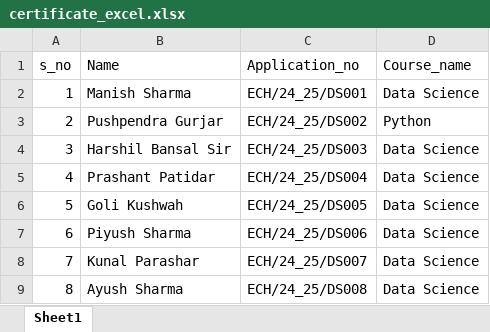
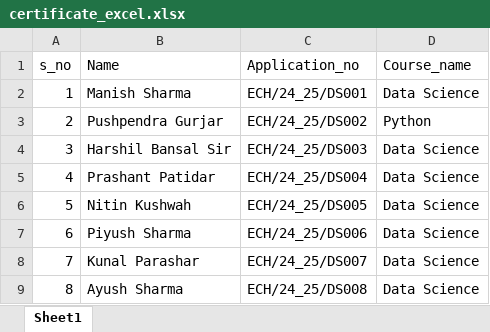
Before and after one commit to manishself25/Multiple-Certificate-Automation, an Excel workbook: certificate_excel.xlsx, sheet Sheet1, drawn as a sheet; values as stored, in another font and other column widths than the file's, no borders; the diff names each change by its address in the sheet, - before the commit and + after, or states it on an @@ line.

```diff
--- a/certificate_excel.xlsx (sheet Sheet1)
+++ b/certificate_excel.xlsx (sheet Sheet1)
-B6 (Name): Goli Kushwah
+B6 (Name): Nitin Kushwah
```
Also changed, not shown: 1 other file.
